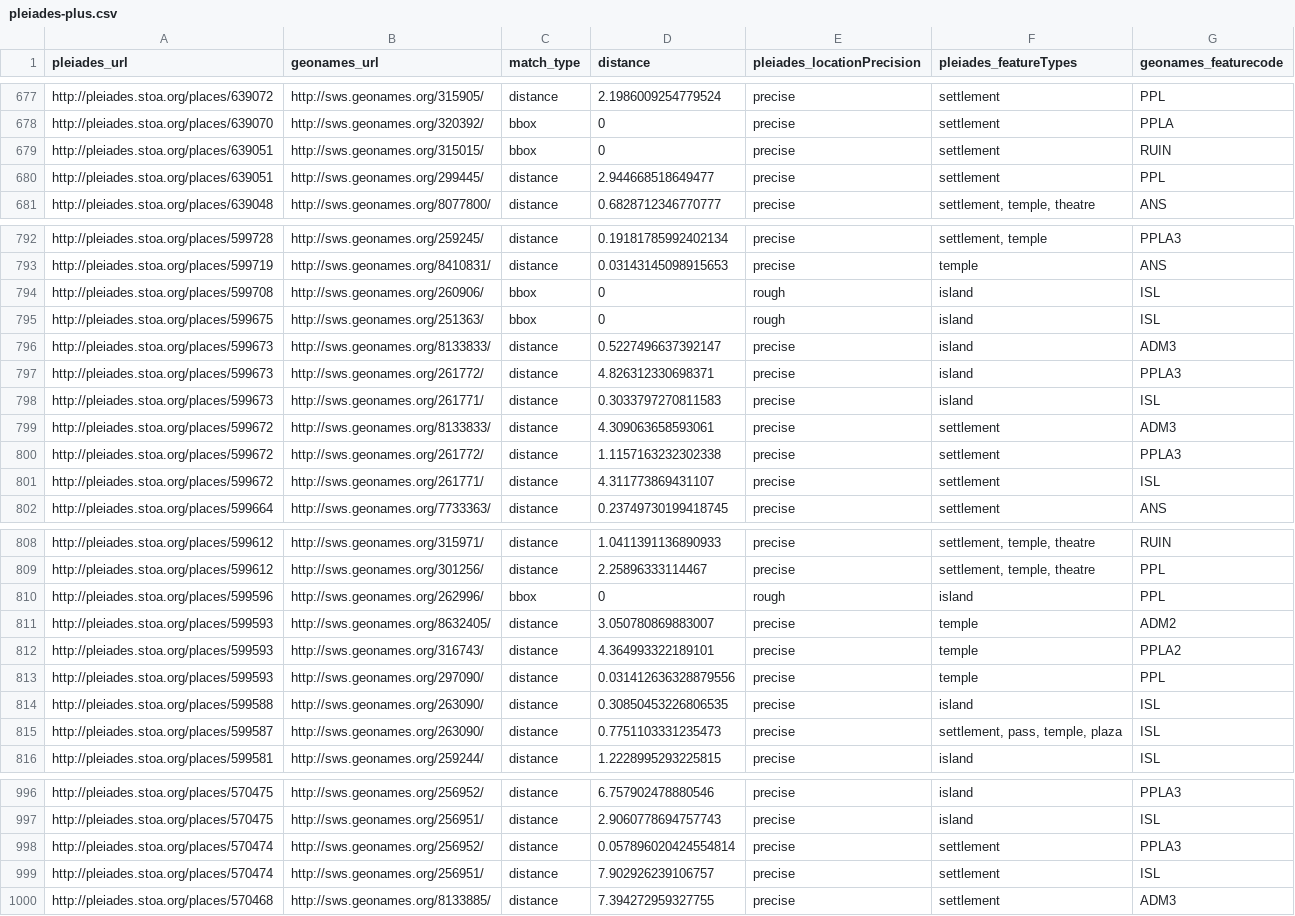
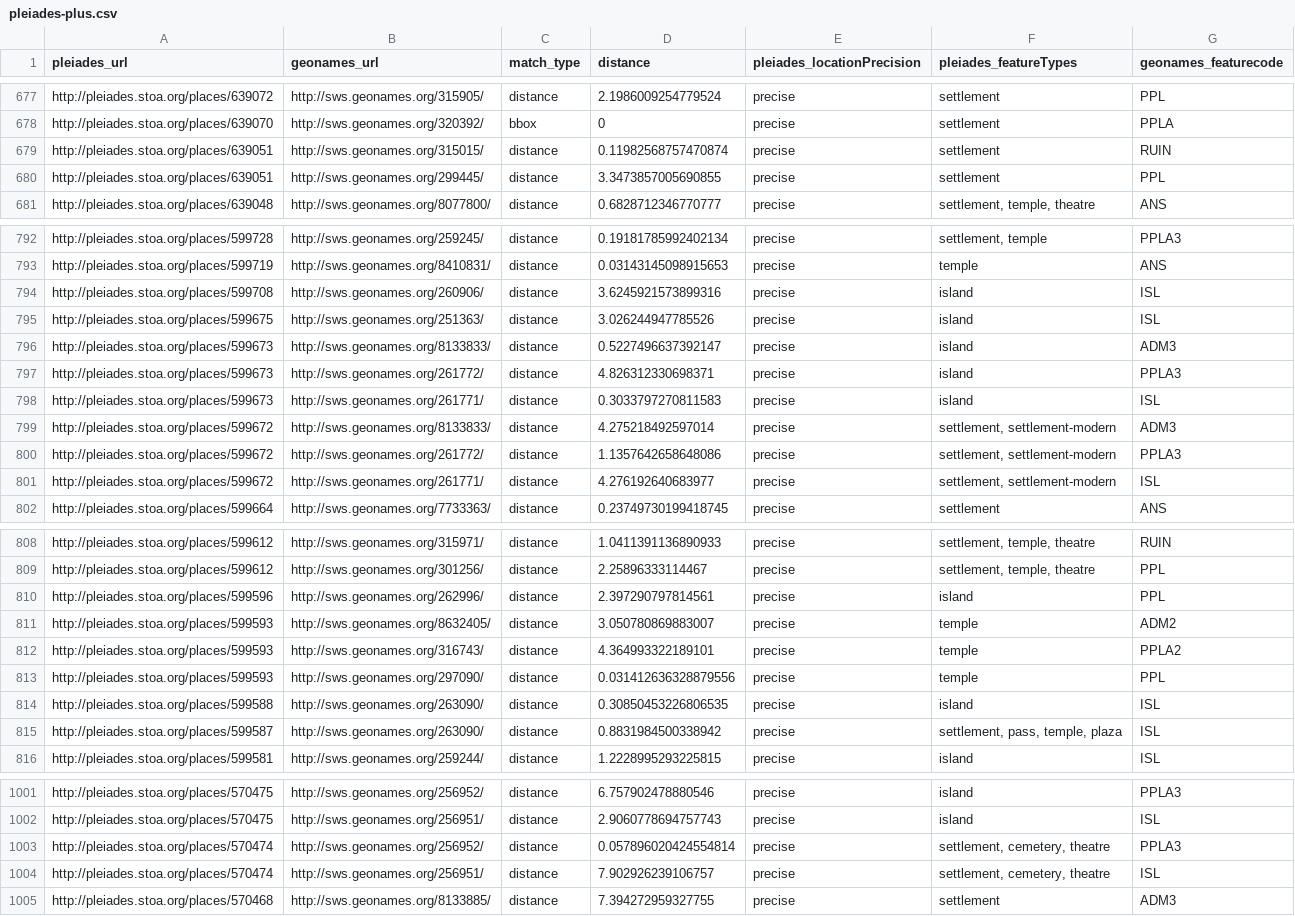
Before and after one commit to ryanfb/pleiades-plus, a CSV file: data/pleiades-plus.csv, drawn as a sheet; only a part is shown, gaps mark what is left out; the diff covers the shown part only.

Commit message:
2014-06-02 pleiades-plus.csv update

```diff
--- a/data/pleiades-plus.csv
+++ b/data/pleiades-plus.csv
@@ -678,4 +678,4 @@ http://pleiades.stoa.org/places/639072,http://sws.geonames.org/315905/,distance,
 http://pleiades.stoa.org/places/639070,http://sws.geonames.org/320392/,bbox,0,precise,"settlement",PPLA
-http://pleiades.stoa.org/places/639051,http://sws.geonames.org/315015/,bbox,0,precise,"settlement",RUIN
-http://pleiades.stoa.org/places/639051,http://sws.geonames.org/299445/,distance,2.944668518649477,precise,"settlement",PPL
+http://pleiades.stoa.org/places/639051,http://sws.geonames.org/315015/,distance,0.11982568757470874,precise,"settlement",RUIN
+http://pleiades.stoa.org/places/639051,http://sws.geonames.org/299445/,distance,3.3473857005690855,precise,"settlement",PPL
 http://pleiades.stoa.org/places/639048,http://sws.geonames.org/8077800/,distance,0.6828712346770777,precise,"settlement, temple, theatre",ANS
@@ -793,4 +793,4 @@ http://pleiades.stoa.org/places/599728,http://sws.geonames.org/259245/,distance,
 http://pleiades.stoa.org/places/599719,http://sws.geonames.org/8410831/,distance,0.03143145098915653,precise,"temple",ANS
-http://pleiades.stoa.org/places/599708,http://sws.geonames.org/260906/,bbox,0,rough,"island",ISL
-http://pleiades.stoa.org/places/599675,http://sws.geonames.org/251363/,bbox,0,rough,"island",ISL
+http://pleiades.stoa.org/places/599708,http://sws.geonames.org/260906/,distance,3.6245921573899316,precise,"island",ISL
+http://pleiades.stoa.org/places/599675,http://sws.geonames.org/251363/,distance,3.026244947785526,precise,"island",ISL
 http://pleiades.stoa.org/places/599673,http://sws.geonames.org/8133833/,distance,0.5227496637392147,precise,"island",ADM3
@@ -798,5 +798,5 @@ http://pleiades.stoa.org/places/599673,http://sws.geonames.org/261772/,distance,
 http://pleiades.stoa.org/places/599673,http://sws.geonames.org/261771/,distance,0.3033797270811583,precise,"island",ISL
-http://pleiades.stoa.org/places/599672,http://sws.geonames.org/8133833/,distance,4.309063658593061,precise,"settlement",ADM3
-http://pleiades.stoa.org/places/599672,http://sws.geonames.org/261772/,distance,1.1157163232302338,precise,"settlement",PPLA3
-http://pleiades.stoa.org/places/599672,http://sws.geonames.org/261771/,distance,4.311773869431107,precise,"settlement",ISL
+http://pleiades.stoa.org/places/599672,http://sws.geonames.org/8133833/,distance,4.275218492597014,precise,"settlement, settlement-modern",ADM3
+http://pleiades.stoa.org/places/599672,http://sws.geonames.org/261772/,distance,1.1357642658648086,precise,"settlement, settlement-modern",PPLA3
+http://pleiades.stoa.org/places/599672,http://sws.geonames.org/261771/,distance,4.276192640683977,precise,"settlement, settlement-modern",ISL
 http://pleiades.stoa.org/places/599664,http://sws.geonames.org/7733363/,distance,0.23749730199418745,precise,"settlement",ANS
@@ -809,3 +809,3 @@ http://pleiades.stoa.org/places/599612,http://sws.geonames.org/315971/,distance,
 http://pleiades.stoa.org/places/599612,http://sws.geonames.org/301256/,distance,2.25896333114467,precise,"settlement, temple, theatre",PPL
-http://pleiades.stoa.org/places/599596,http://sws.geonames.org/262996/,bbox,0,rough,"island",PPL
+http://pleiades.stoa.org/places/599596,http://sws.geonames.org/262996/,distance,2.397290797814561,precise,"island",PPL
 http://pleiades.stoa.org/places/599593,http://sws.geonames.org/8632405/,distance,3.050780869883007,precise,"temple",ADM2
@@ -814,3 +814,3 @@ http://pleiades.stoa.org/places/599593,http://sws.geonames.org/297090/,distance,
 http://pleiades.stoa.org/places/599588,http://sws.geonames.org/263090/,distance,0.30850453226806535,precise,"island",ISL
-http://pleiades.stoa.org/places/599587,http://sws.geonames.org/263090/,distance,0.7751103331235473,precise,"settlement, pass, temple, plaza",ISL
+http://pleiades.stoa.org/places/599587,http://sws.geonames.org/263090/,distance,0.8831984500338942,precise,"settlement, pass, temple, plaza",ISL
 http://pleiades.stoa.org/places/599581,http://sws.geonames.org/259244/,distance,1.2228995293225815,precise,"island",ISL
@@ -997,4 +1002,4 @@ http://pleiades.stoa.org/places/570475,http://sws.geonames.org/256952/,distance,
 http://pleiades.stoa.org/places/570475,http://sws.geonames.org/256951/,distance,2.9060778694757743,precise,"island",ISL
-http://pleiades.stoa.org/places/570474,http://sws.geonames.org/256952/,distance,0.057896020424554814,precise,"settlement",PPLA3
-http://pleiades.stoa.org/places/570474,http://sws.geonames.org/256951/,distance,7.902926239106757,precise,"settlement",ISL
+http://pleiades.stoa.org/places/570474,http://sws.geonames.org/256952/,distance,0.057896020424554814,precise,"settlement, cemetery, theatre",PPLA3
+http://pleiades.stoa.org/places/570474,http://sws.geonames.org/256951/,distance,7.902926239106757,precise,"settlement, cemetery, theatre",ISL
 http://pleiades.stoa.org/places/570468,http://sws.geonames.org/8133885/,distance,7.394272959327755,precise,"settlement",ADM3
```
Also changed, not shown: 5 added rows, 1 removed row and 22 edited cells elsewhere in this file.
